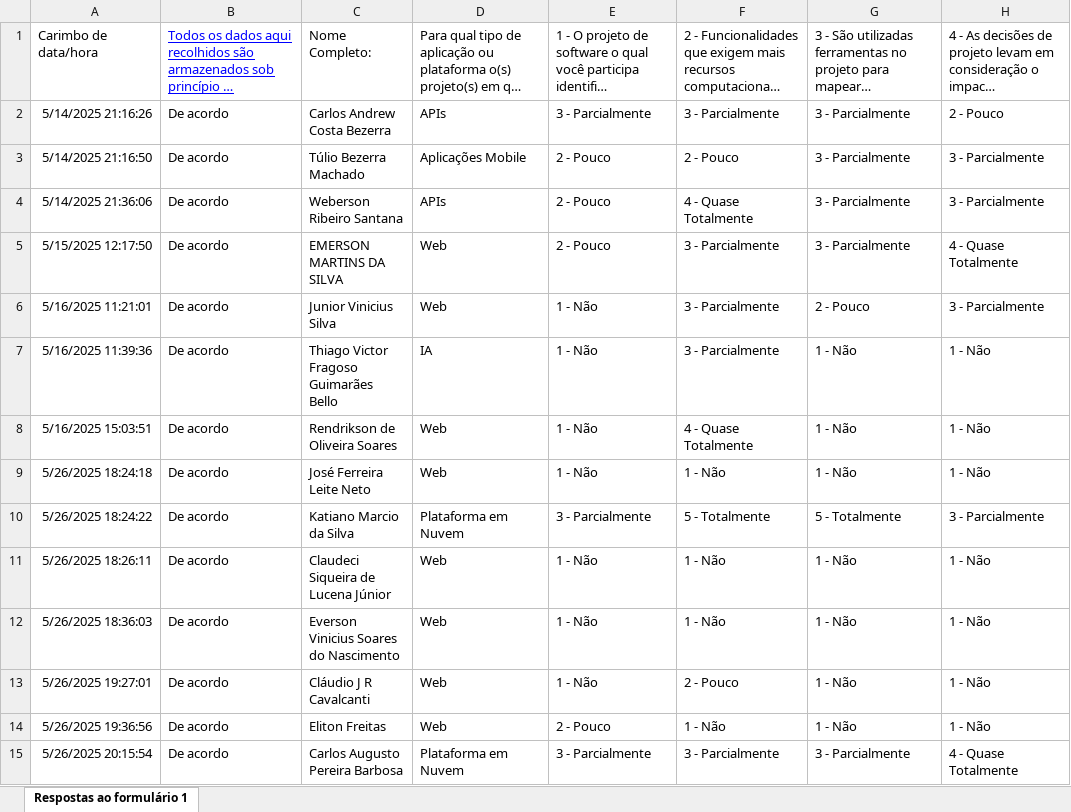
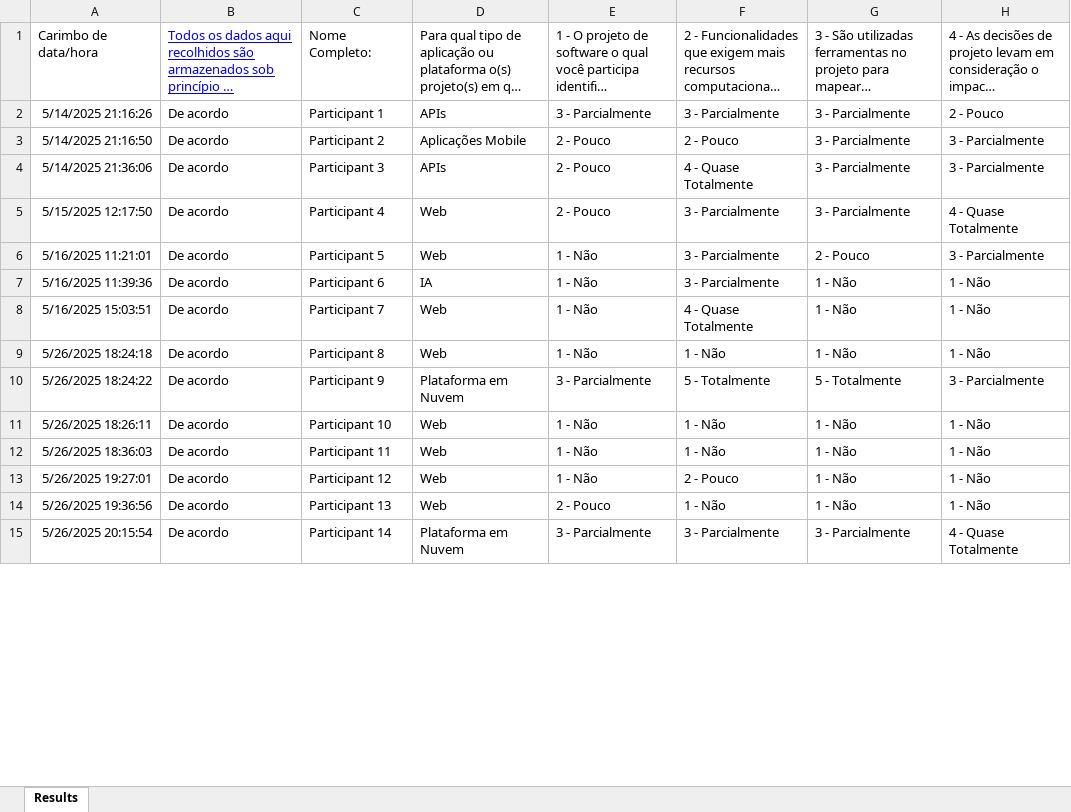
Before and after one commit to Rendrikson98/additional-research-files, an Excel workbook: Data/Quantitative Form Responses.xlsx, sheet Results, drawn as a sheet; only a part is shown; long unchanged cells end in …; values as stored, in another font and other column widths than the file's, no borders; charts and pictures and table styles not drawn; the diff covers the shown part only; the diff names each change by its address in the sheet, - before the commit and + after, or states it on an @@ line.

Commit message:
new file Quantitative Form Responses

```diff
--- a/Data/Quantitative Form Responses.xlsx (sheet Results)
+++ b/Data/Quantitative Form Responses.xlsx (sheet Results)
-sheet tab: Respostas ao formulário 1
+sheet tab: Results
-C2: Carlos Andrew Costa Bezerra
+C2: Participant 1
-C3: Túlio Bezerra Machado
+C3: Participant 2
-C4: Weberson Ribeiro Santana
+C4: Participant 3
-C5: EMERSON MARTINS DA SILVA
+C5: Participant 4
-C6: Junior Vinicius Silva
+C6: Participant 5
-C7: Thiago Victor Fragoso Guimarães Bello
+C7: Participant 6
-C8: Rendrikson de Oliveira Soares
+C8: Participant 7
-C9: José Ferreira Leite Neto
+C9: Participant 8
-C10: Katiano Marcio da Silva
+C10: Participant 9
-C11: Claudeci Siqueira de Lucena Júnior
+C11: Participant 10
-C12: Everson Vinicius Soares do Nascimento
+C12: Participant 11
-C13: Cláudio J R Cavalcanti
+C13: Participant 12
-C14: Eliton Freitas
+C14: Participant 13
-C15: Carlos Augusto Pereira Barbosa
+C15: Participant 14
```
Also changed, not shown: 88 edited cells elsewhere in this sheet.
